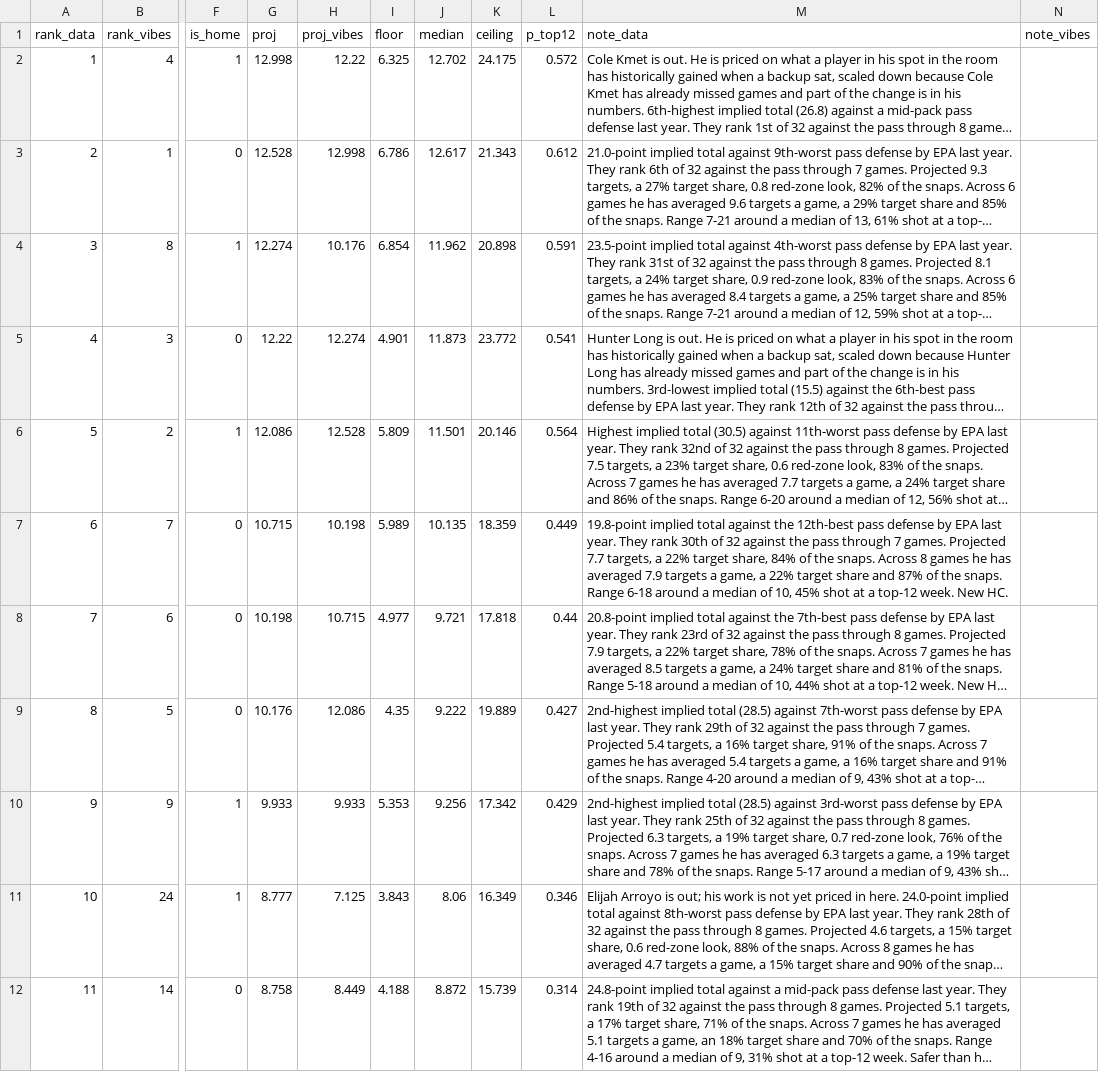
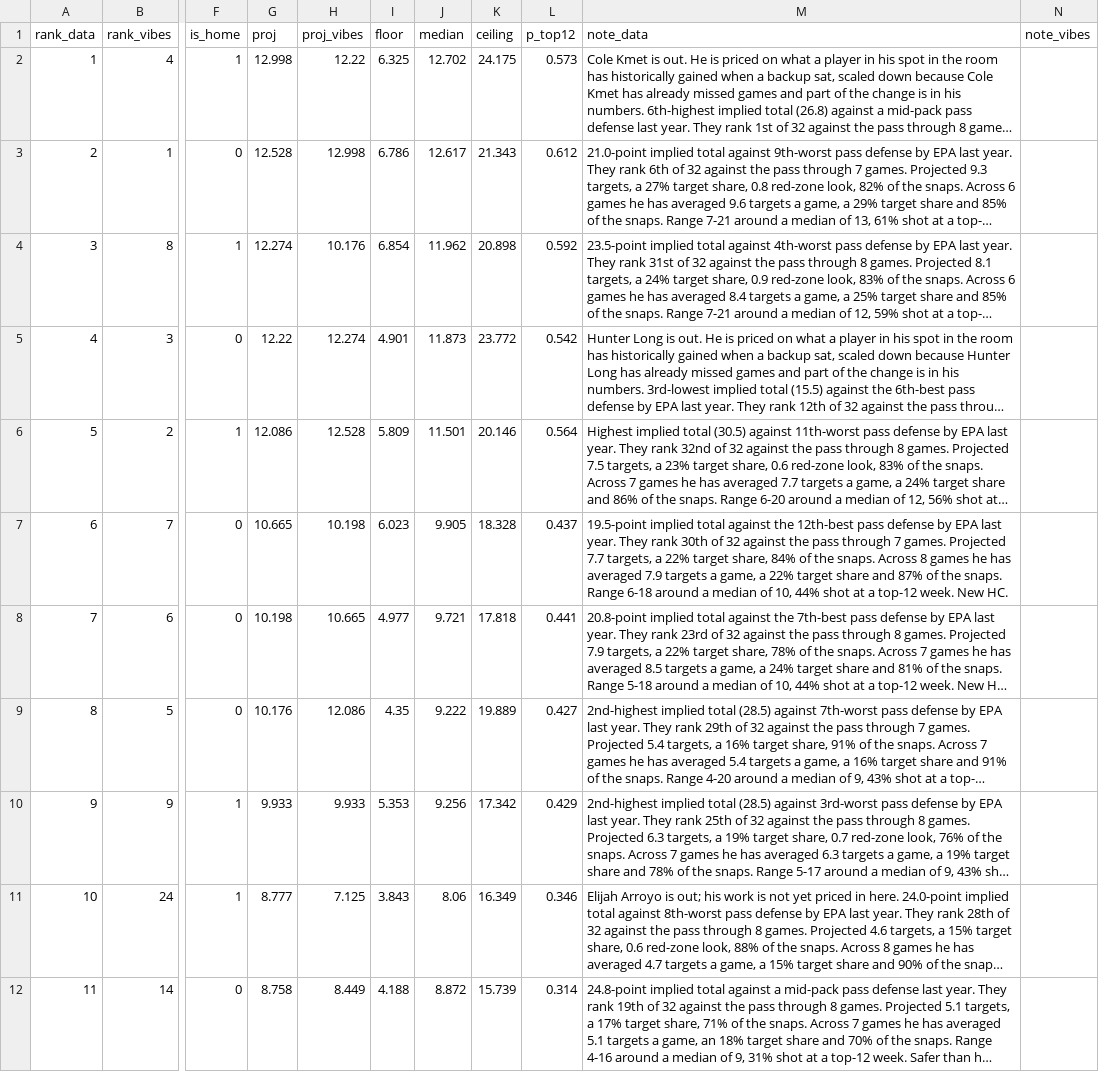
Before and after one commit to maditphillips/The-Delta-Duo, a CSV file: data/weekly/2026/week-09/te-ppr.csv, drawn as a sheet; only a part is shown, gaps mark what is left out; long unchanged cells end in …; the diff covers the shown part only; the diff names each change by its address in the sheet, - before the commit and + after, or states it on an @@ line.

```diff
--- a/data/weekly/2026/week-09/te-ppr.csv
+++ b/data/weekly/2026/week-09/te-ppr.csv
-L2 (p_top12): 0.572
+L2 (p_top12): 0.573
-L4 (p_top12): 0.591
+L4 (p_top12): 0.592
-L5 (p_top12): 0.541
+L5 (p_top12): 0.542
-G7 (proj): 10.715
+G7 (proj): 10.665
-I7 (floor): 5.989
+I7 (floor): 6.023
-J7 (median): 10.135
+J7 (median): 9.905
-K7 (ceiling): 18.359
+K7 (ceiling): 18.328
-L7 (p_top12): 0.449
+L7 (p_top12): 0.437
-M7 (note_data): 19.8-point implied total against the 12th-best pass defense by EPA last year. They rank 30th of 32 against the pass through 7 games. Projected 7.7 targets, a 22% target share, 84% of the snaps. Across 8 games he has averaged 7.9 targets a game, a 22% target share and 87% of the snaps. Range 6-18 around a median of 10, 45% shot at…
+M7 (note_data): 19.5-point implied total against the 12th-best pass defense by EPA last year. They rank 30th of 32 against the pass through 7 games. Projected 7.7 targets, a 22% target share, 84% of the snaps. Across 8 games he has averaged 7.9 targets a game, a 22% target share and 87% of the snaps. Range 6-18 around a median of 10, 44% shot at…
-H8 (proj_vibes): 10.715
+H8 (proj_vibes): 10.665
-L8 (p_top12): 0.44
+L8 (p_top12): 0.441
```
Also changed, not shown: 1 added row, 1 removed row and 54 edited cells elsewhere in this file, data/weekly/2026/week-09/rb-half.csv, data/weekly/2026/week-09/rb-ppr.csv, 6 other files.
